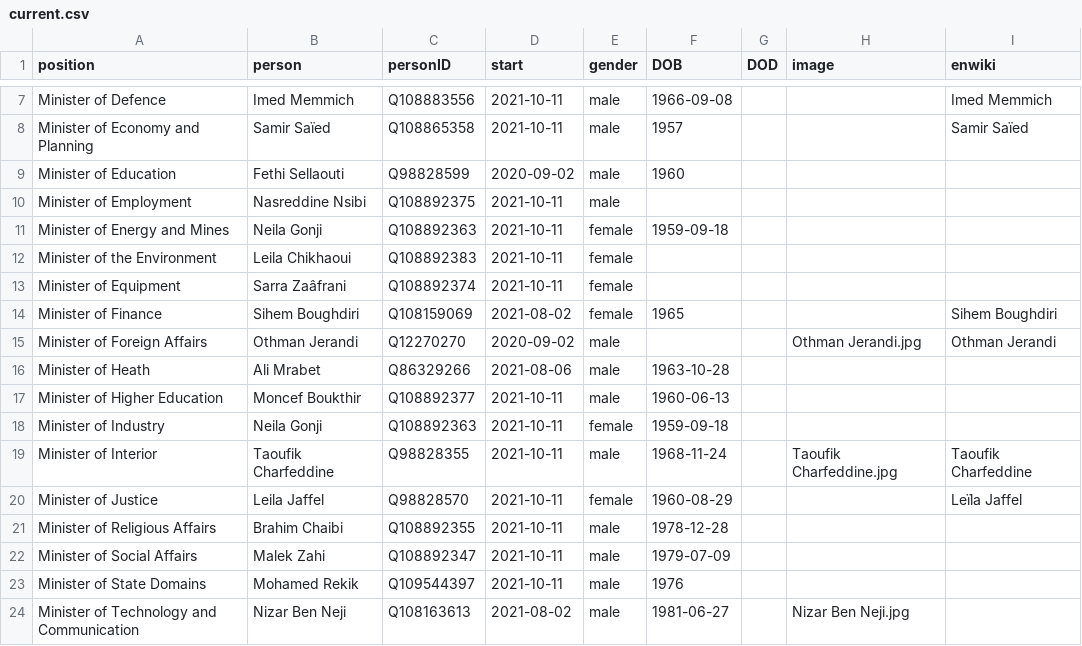
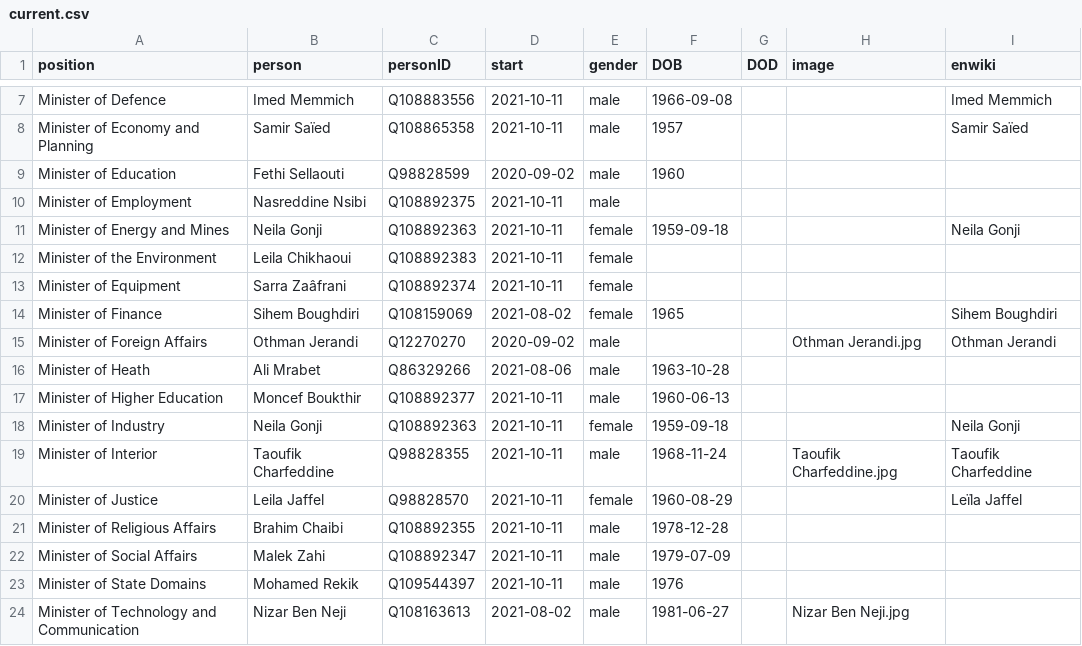
Before and after one commit to every-politician-scrapers/tunisia-ministers, a CSV file: html/current.csv, drawn as a sheet; only a part is shown, gaps mark what is left out.

```diff
--- a/html/current.csv
+++ b/html/current.csv
@@ -10,3 +10,3 @@ Minister of Education,Fethi Sellaouti,Q98828599,2020-09-02,male,1960,,,
 Minister of Employment,Nasreddine Nsibi,Q108892375,2021-10-11,male,,,,
-Minister of Energy and Mines,Neila Gonji,Q108892363,2021-10-11,female,1959-09-18,,,
+Minister of Energy and Mines,Neila Gonji,Q108892363,2021-10-11,female,1959-09-18,,,Neila Gonji
 Minister of the Environment,Leila Chikhaoui,Q108892383,2021-10-11,female,,,,
@@ -17,3 +17,3 @@ Minister of Heath,Ali Mrabet,Q86329266,2021-08-06,male,1963-10-28,,,
 Minister of Higher Education,Moncef Boukthir,Q108892377,2021-10-11,male,1960-06-13,,,
-Minister of Industry,Neila Gonji,Q108892363,2021-10-11,female,1959-09-18,,,
+Minister of Industry,Neila Gonji,Q108892363,2021-10-11,female,1959-09-18,,,Neila Gonji
 Minister of Interior,Taoufik Charfeddine,Q98828355,2021-10-11,male,1968-11-24,,Taoufik Charfeddine.jpg,Taoufik Charfeddine
```
Also changed, not shown: html/holders21.csv.
